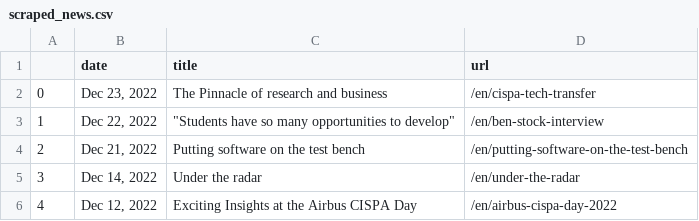
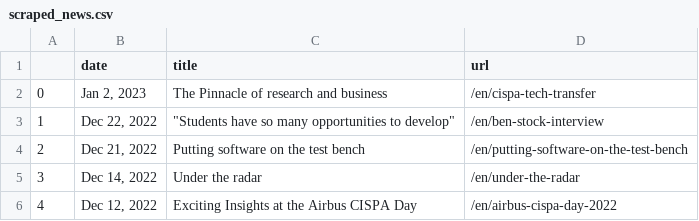
Before and after one commit to gbolduan/data_harvest, a CSV file: scraped_news.csv, drawn as a sheet; only a part is shown.

```diff
--- a/scraped_news.csv
+++ b/scraped_news.csv
@@ -1,3 +1,3 @@
 ,date,title,url
-0,"Dec 23, 2022",The Pinnacle of research and business,/en/cispa-tech-transfer
+0,"Jan 2, 2023",The Pinnacle of research and business,/en/cispa-tech-transfer
 1,"Dec 22, 2022","""Students have so many opportunities to develop""",/en/ben-stock-interview
```
